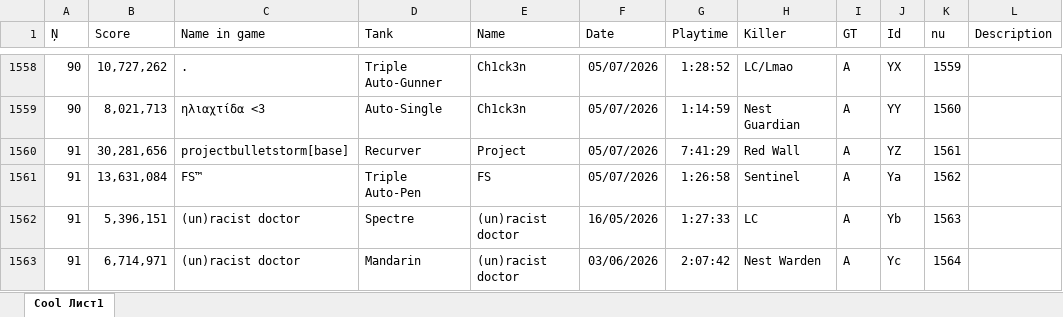
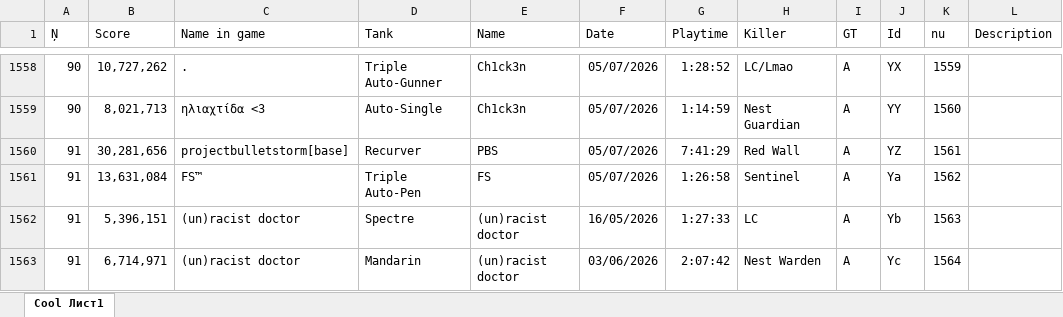
Before and after one commit to Tejmq/OlympusBot, an Excel workbook: data/Olympus.xlsx, sheet Cool Лист1, drawn as a sheet; only a part is shown, gaps mark what is left out; values as stored, in another font and other column widths than the file's, no borders; the diff covers the shown part only; the diff names each change by its address in the sheet, - before the commit and + after, or states it on an @@ line.

Commit message:
Add files via upload

```diff
--- a/data/Olympus.xlsx (sheet Cool Лист1)
+++ b/data/Olympus.xlsx (sheet Cool Лист1)
-E1560 (Name): Project
+E1560 (Name): PBS
```
Also changed, not shown: 5 added rows elsewhere in this sheet.
